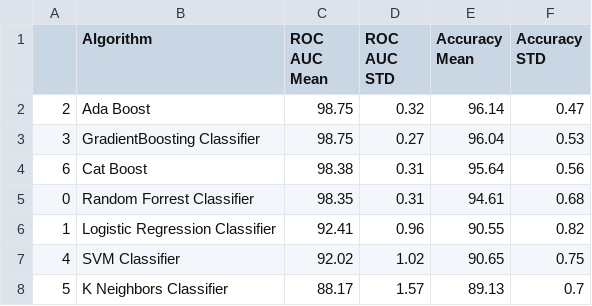
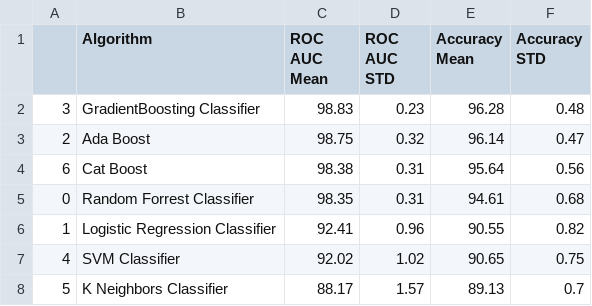
Before and after one commit to hiulian69/Bank_Churn_Prediction, a CSV file: model_results.csv, drawn as a sheet.

```diff
--- a/model_results.csv
+++ b/model_results.csv
@@ -1,4 +1,4 @@
 ,Algorithm,ROC AUC Mean,ROC AUC STD,Accuracy Mean,Accuracy STD
+3,GradientBoosting Classifier,98.83,0.23,96.28,0.48
 2,Ada Boost,98.75,0.32,96.14,0.47
-3,GradientBoosting Classifier,98.75,0.27,96.04,0.53
 6,Cat Boost,98.38,0.31,95.64,0.56
```
Also changed, not shown: 4 other files.
